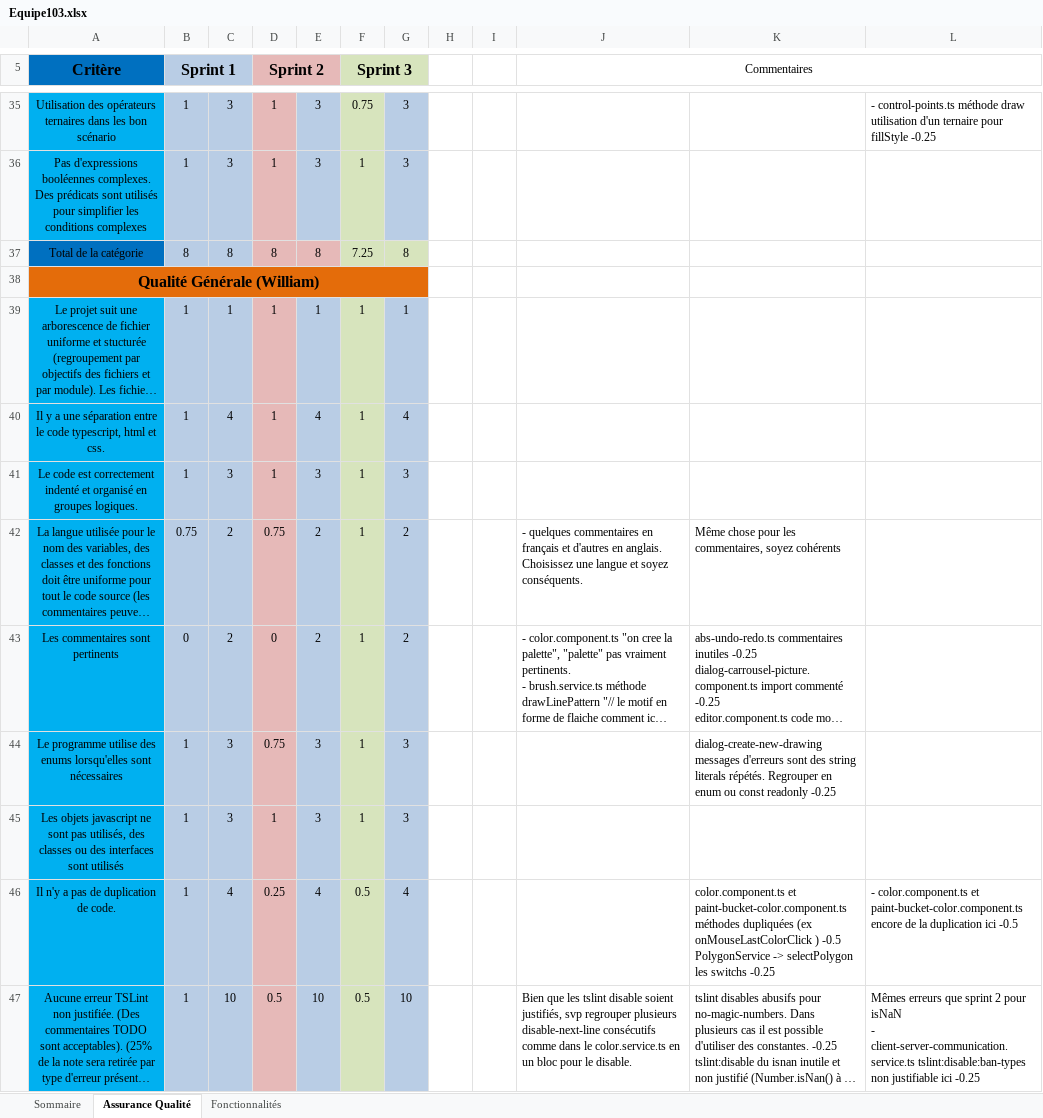
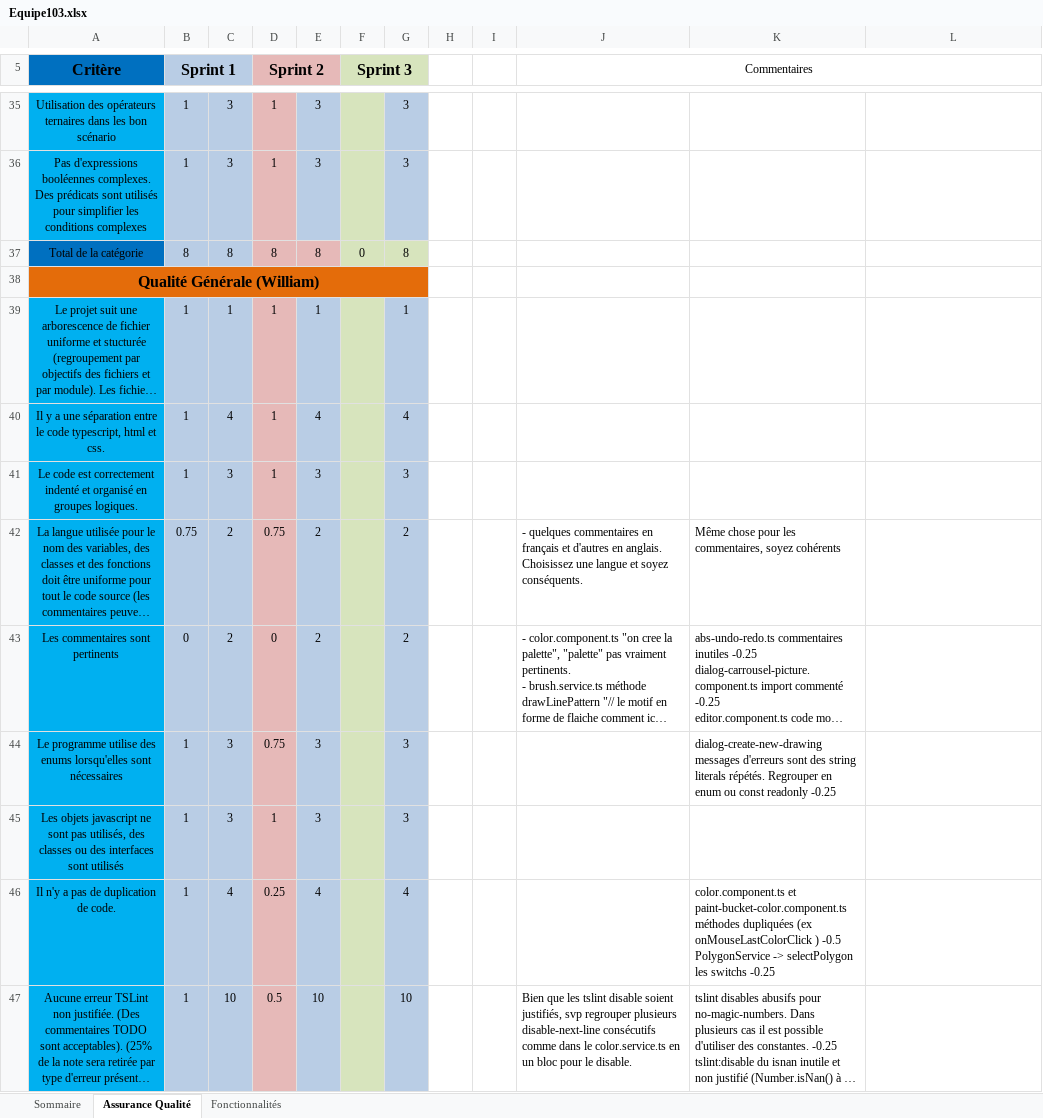
Before and after one commit to JohnMaliha/-LOG2990-103, an Excel workbook: Equipe103.xlsx, sheet Assurance Qualité, drawn as a sheet; only a part is shown, gaps mark what is left out; long unchanged cells end in …; values as stored, in another font and other column widths than the file's, no borders; ↵ is a line break in a cell; the diff covers the shown part only; the diff names each change by its address in the sheet, - before the commit and + after, or states it on an @@ line.

```diff
--- a/Equipe103.xlsx (sheet Assurance Qualité)
+++ b/Equipe103.xlsx (sheet Assurance Qualité)
-F35 (Sprint 3): 0.75
+F35 (Sprint 3): (empty)
-L35: - control-points.ts méthode draw utilisation d'un ternaire pour fillStyle -0.25
+L35: (empty)
-F36 (Sprint 3): 1
+F36 (Sprint 3): (empty)
-F37 (Sprint 3): 7.25
+F37 (Sprint 3): 0
-F39:F45 (Sprint 3): 1
+F39:F45 (Sprint 3): (empty)
-F46:F47 (Sprint 3): 0.5
+F46:F47 (Sprint 3): (empty)
-L46: - color.component.ts et paint-bucket-color.component.ts encore de la duplication ici -0.5
+L46: (empty)
-L47: Mêmes erreurs que sprint 2 pour isNaN ↵ - client-server-communication.service.ts tslint:disable:ban-types non justifiable ici -0.25
+L47: (empty)
```
Also changed, not shown: 46 edited cells elsewhere in this sheet, sheet Fonctionnalités, sheet Sommaire, 4 other files.
